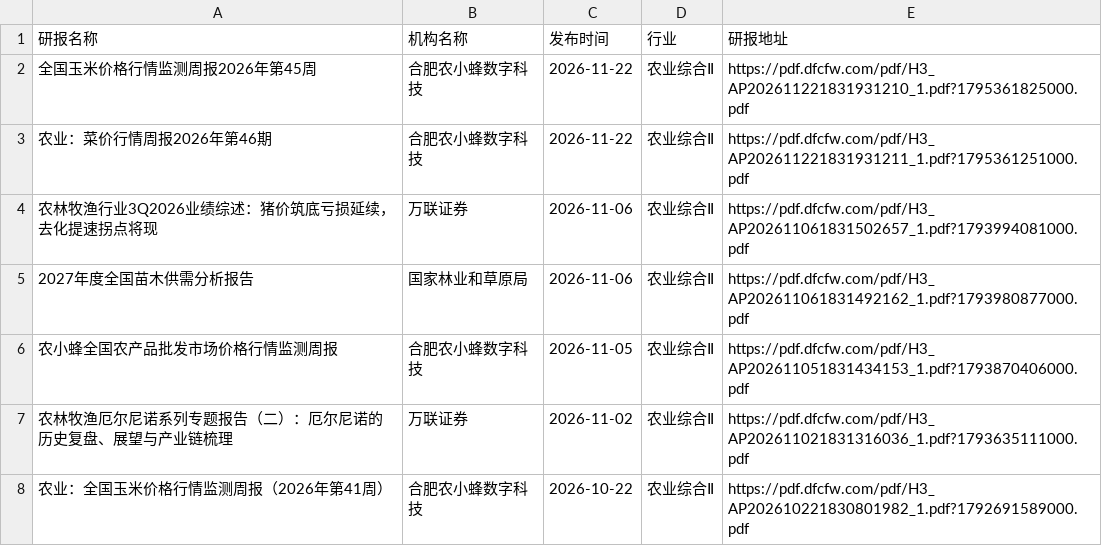
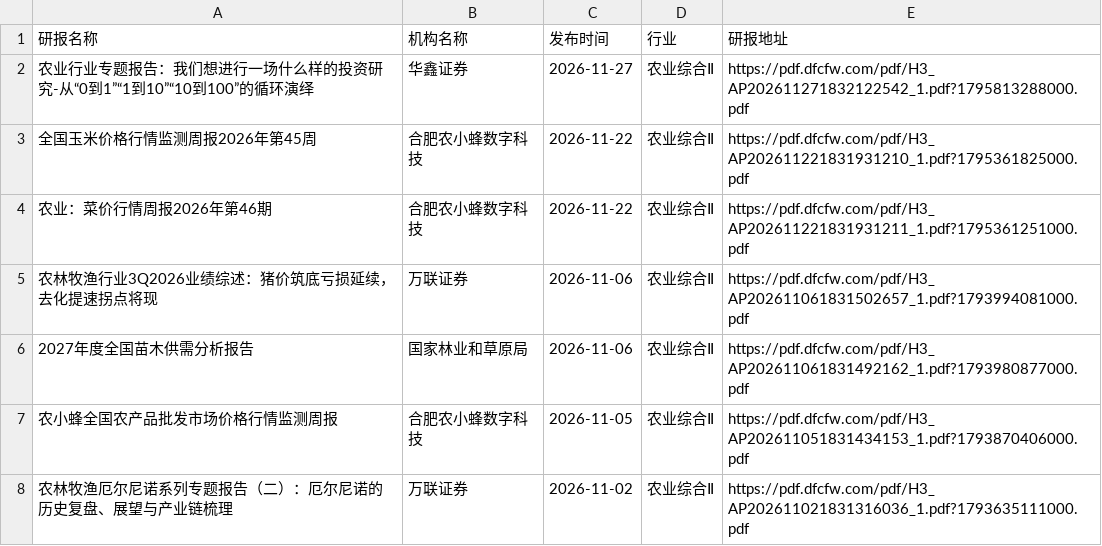
Before and after one commit to manymore13/report, a CSV file: eastmoney/农业综合Ⅱ.csv, drawn as a sheet; only a part is shown; the shorter side is filled out with more unchanged rows.

```diff
--- a/eastmoney/农业综合Ⅱ.csv
+++ b/eastmoney/农业综合Ⅱ.csv
@@ -1,2 +1,3 @@
 研报名称,机构名称,发布时间,行业,研报地址
+农业行业专题报告：我们想进行一场什么样的投资研究-从“0到1”“1到10”“10到100”的循环演绎,华鑫证券,2026-11-27,农业综合Ⅱ,https://pdf.dfcfw.com/pdf/H3_AP202611271832122542_1.pdf?1795813288000.pdf
 全国玉米价格行情监测周报2026年第45周,合肥农小蜂数字科技,2026-11-22,农业综合Ⅱ,https://pdf.dfcfw.com/pdf/H3_AP202611221831931210_1.pdf?1795361825000.pdf
```
Also changed, not shown: eastmoney/一般零售.csv, eastmoney/专用设备.csv, 31 other files.
